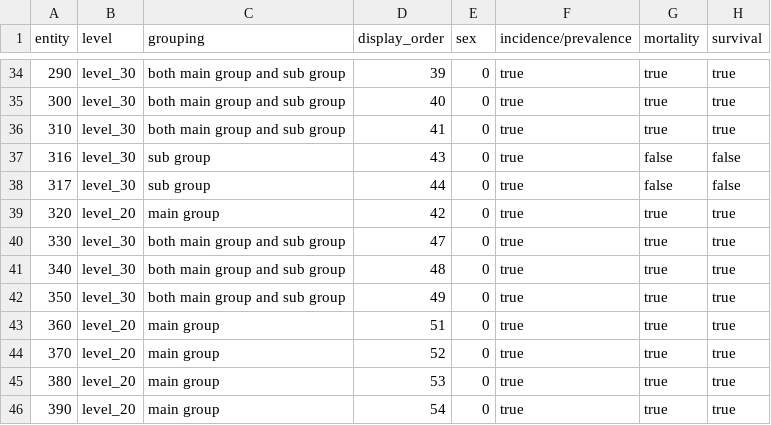
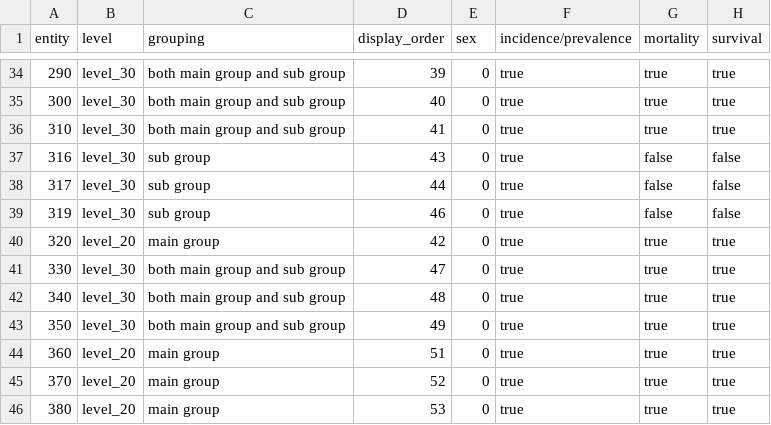
Before and after one commit to CancerRegistryOfNorway/NORDCAN, a CSV file: specifications/entity_usage_info.csv, drawn as a sheet; only a part is shown, gaps mark what is left out; the shorter side is filled out with more unchanged rows.

Commit message:
entity_usage_info.csv: added 319
Added 319 from a previous version of this file

```diff
--- a/specifications/entity_usage_info.csv
+++ b/specifications/entity_usage_info.csv
@@ -38,2 +38,3 @@ entity;level;grouping;display_order;sex;incidence/prevalence;mortality;survival
 317;level_30;sub group;44;0;true;false;false
+319;level_30;sub group;46;0;true;false;false
 320;level_20;main group;42;0;true;true;true
```
